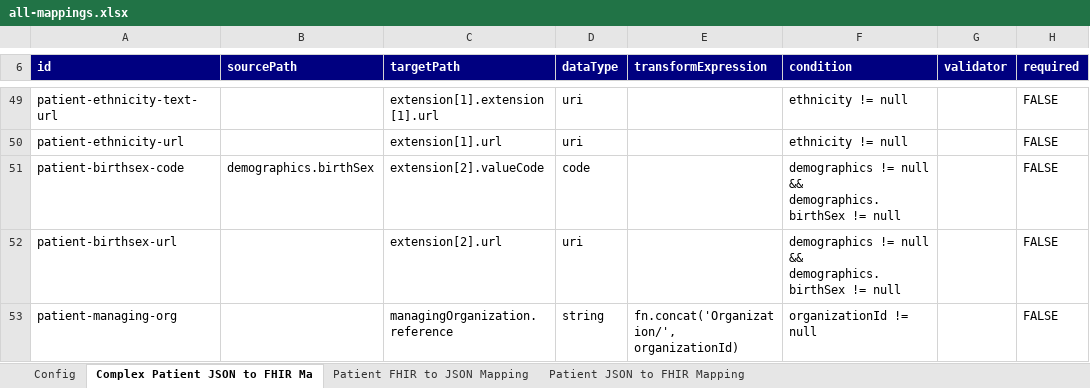
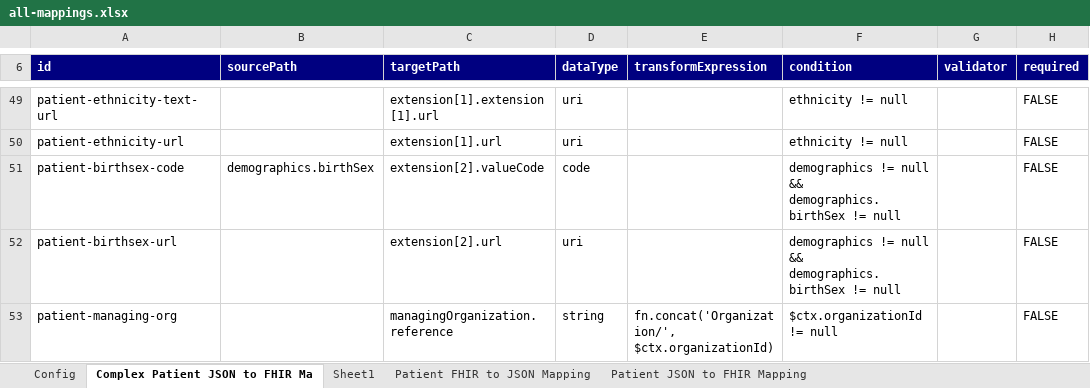
Before and after one commit to pradeepkk321/famly, an Excel workbook: fhir-mapper-core/mappings/excel/all-mappings.xlsx, sheet Complex Patient JSON to FHIR Ma, drawn as a sheet; only a part is shown, gaps mark what is left out; values as stored, in another font and other column widths than the file's, no borders; the diff names each change by its address in the sheet, - before the commit and + after, or states it on an @@ line.

Commit message:
Updated expression evaluator to always use $ctx for context variables to eliminate conflict with source variables Added Excel based lookup loading. Added auto excel lookup generator from json lookups Updated Lookup model to include system for each lookup value. Added ExcelUtils.java and moved all excel helper methods

```diff
--- a/fhir-mapper-core/mappings/excel/all-mappings.xlsx (sheet Complex Patient JSON to FHIR Ma)
+++ b/fhir-mapper-core/mappings/excel/all-mappings.xlsx (sheet Complex Patient JSON to FHIR Ma)
+sheet tab: Sheet1
-E53 (transformExpression): fn.concat('Organization/', organizationId)
+E53 (transformExpression): fn.concat('Organization/', $ctx.organizationId)
-F53 (condition): organizationId != null
+F53 (condition): $ctx.organizationId != null
```
Also changed, not shown: 20 other files.
